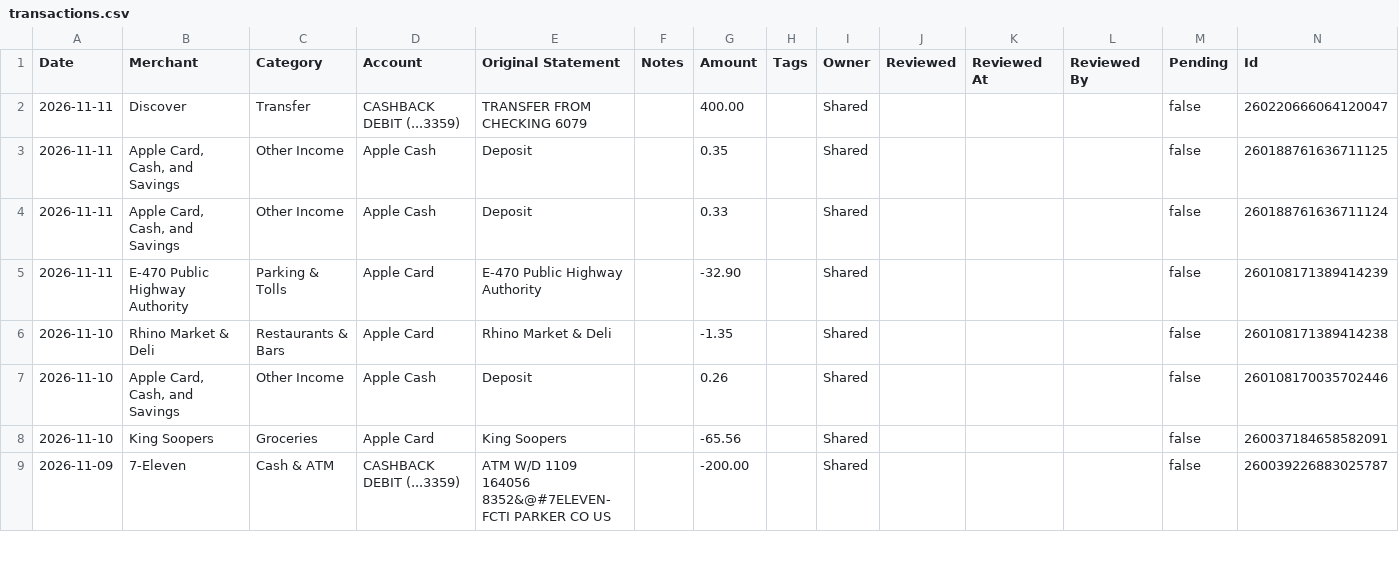
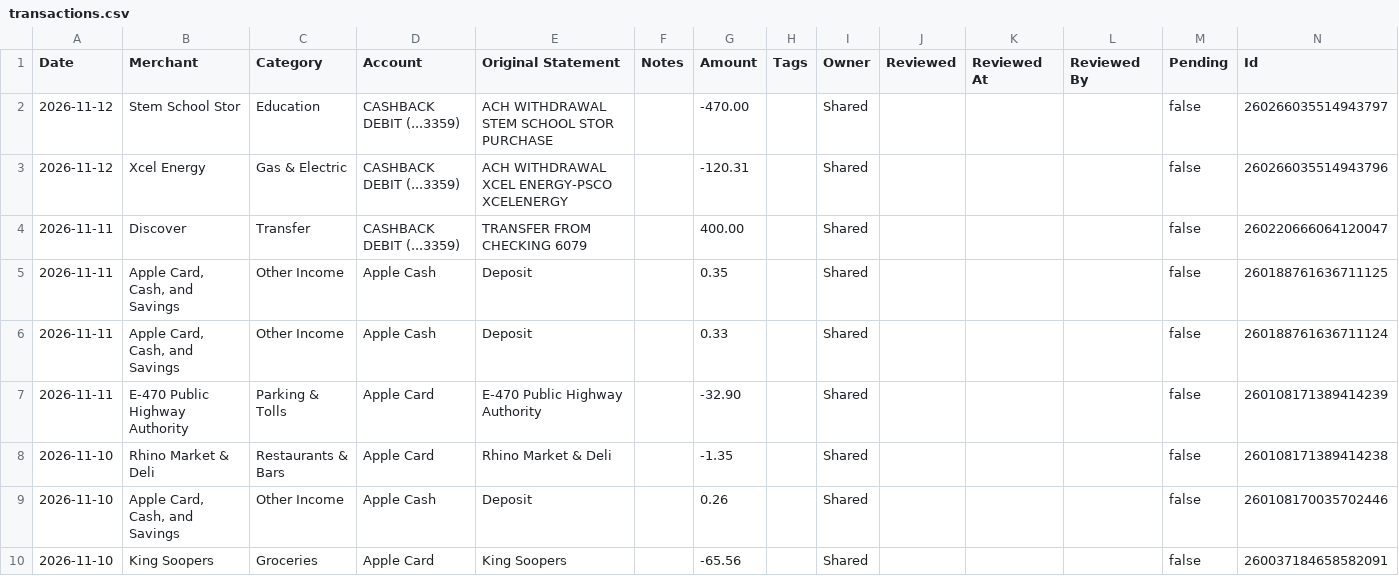
Before and after one commit to davis-raj/spend-dashboard, a CSV file: data/transactions.csv, drawn as a sheet; only a part is shown; the shorter side is filled out with more unchanged rows.

Commit message:
Auto-update: daily transaction refresh

```diff
--- a/data/transactions.csv
+++ b/data/transactions.csv
@@ -1,2 +1,4 @@
 Date,Merchant,Category,Account,Original Statement,Notes,Amount,Tags,Owner,Reviewed,Reviewed At,Reviewed By,Pending,Id
+2026-11-12,Stem School Stor,Education,CASHBACK DEBIT (...3359),ACH WITHDRAWAL STEM SCHOOL STOR PURCHASE,,-470.00,,Shared,,,,false,260266035514943797
+2026-11-12,Xcel Energy,Gas & Electric,CASHBACK DEBIT (...3359),ACH WITHDRAWAL XCEL ENERGY-PSCO XCELENERGY,,-120.31,,Shared,,,,false,260266035514943796
 2026-11-11,Discover,Transfer,CASHBACK DEBIT (...3359),TRANSFER FROM CHECKING 6079,,400.00,,Shared,,,,false,260220666064120047
```
Also changed, not shown: 2 other files.
